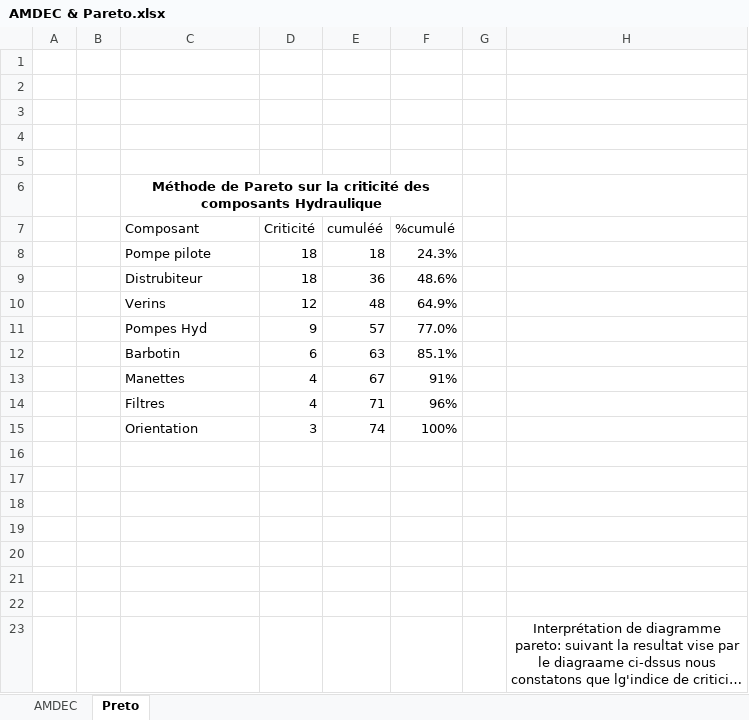
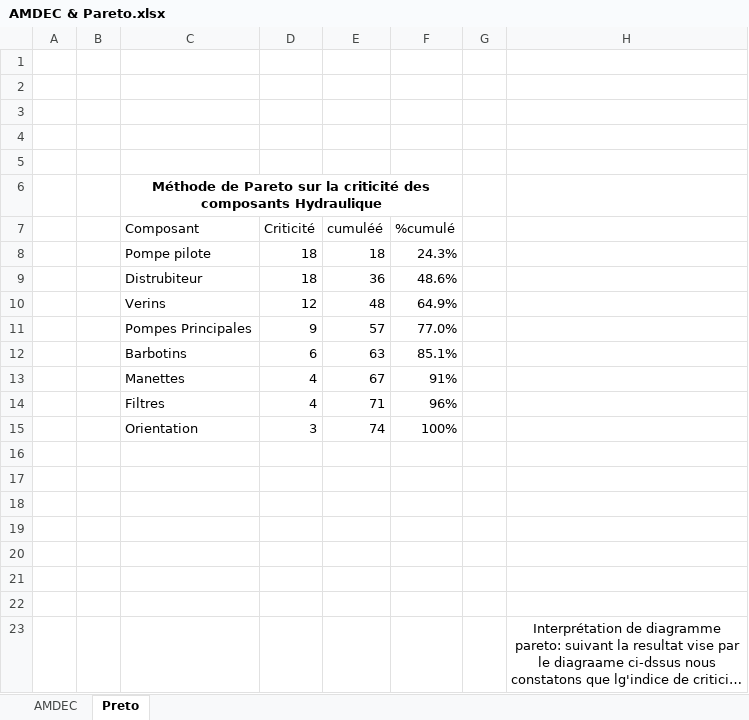
Before and after one commit to OussamaTeyib/PFE_2024, an Excel workbook: AMDEC & Pareto.xlsx, sheet Preto, drawn as a sheet; long unchanged cells end in …; values as stored, in another font and other column widths than the file's, no borders; charts and pictures not drawn; the diff names each change by its address in the sheet, - before the commit and + after, or states it on an @@ line.

```diff
--- a/AMDEC & Pareto.xlsx (sheet Preto)
+++ b/AMDEC & Pareto.xlsx (sheet Preto)
-C11 (Composant): Pompes Hyd
+C11 (Composant): Pompes Principales
-C12 (Composant): Barbotin
+C12 (Composant): Barbotins
```
Also changed, not shown: charts or pictures, 2 other files.
